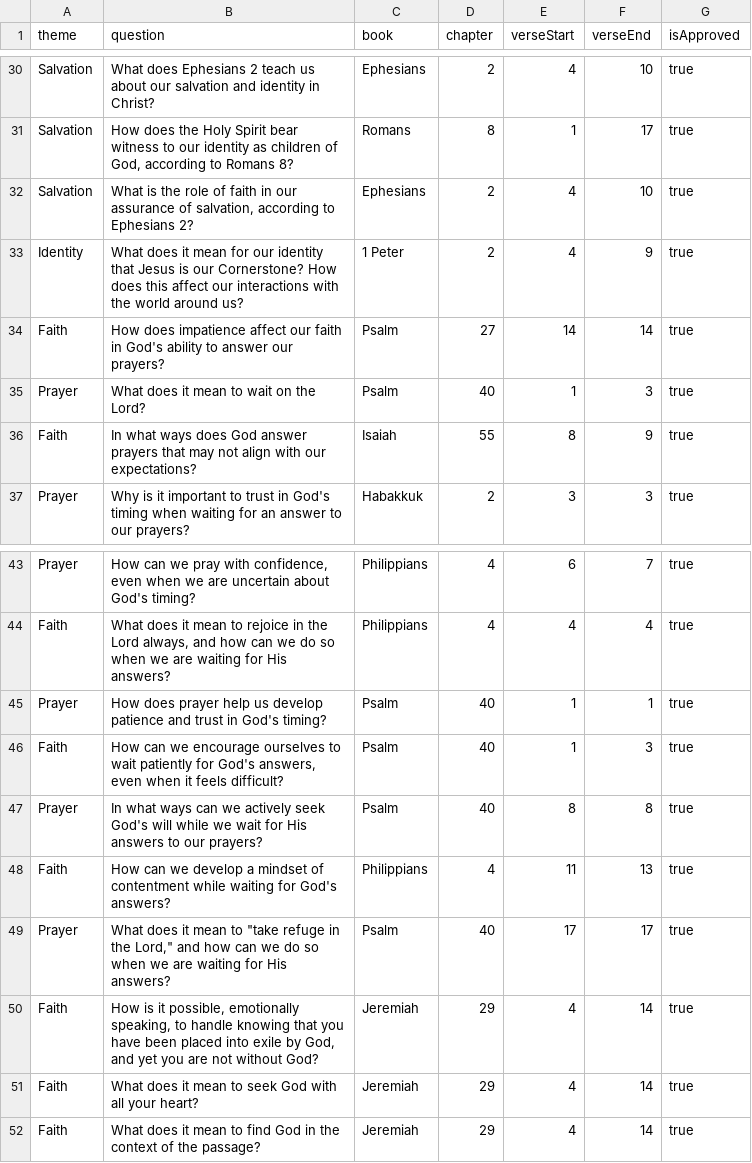
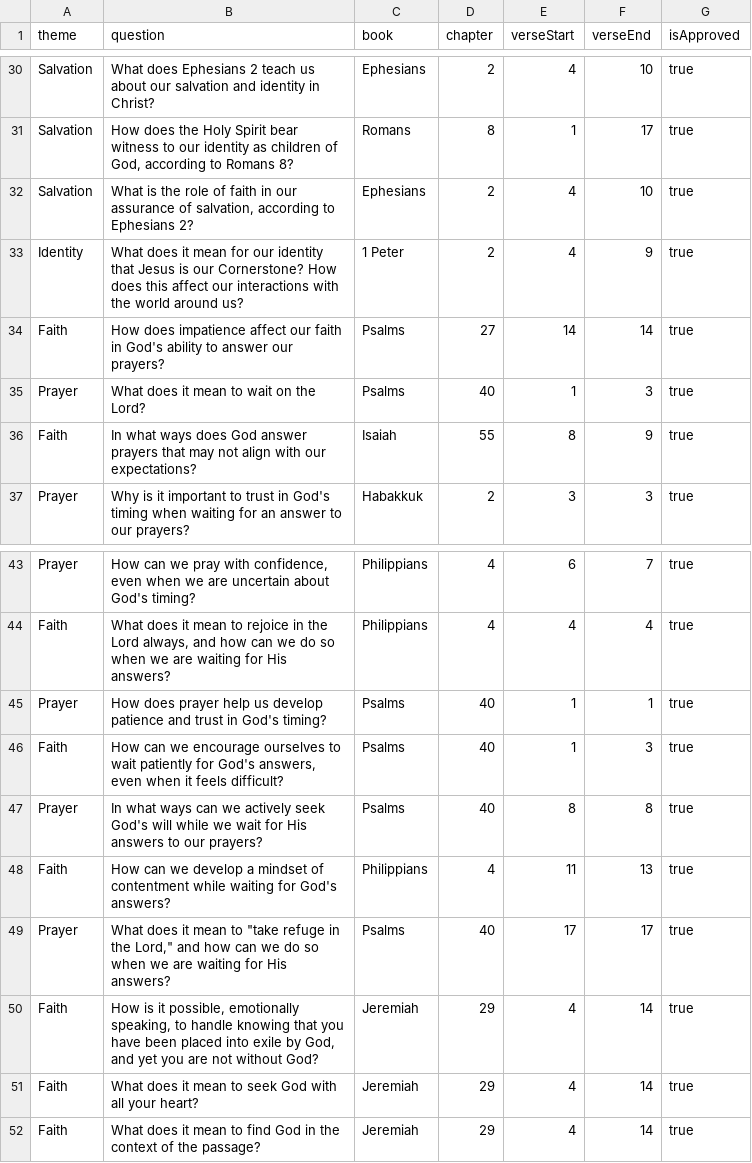
Before and after one commit to allemandi/passage-prep, a CSV file: data/Questions.csv, drawn as a sheet; only a part is shown, gaps mark what is left out.

Commit message:
renamed psalm (#31)
* renamed psalm

* lowercased Book model attributes

```diff
--- a/data/Questions.csv
+++ b/data/Questions.csv
@@ -33,4 +33,4 @@ Salvation,"What is the role of faith in our assurance of salvation, according to
 Identity,What does it mean for our identity that Jesus is our Cornerstone? How does this affect our interactions with the world around us?,1 Peter,2,4,9,true
-Faith,How does impatience affect our faith in God's ability to answer our prayers?,Psalm,27,14,14,true
-Prayer,What does it mean to wait on the Lord?,Psalm,40,1,3,true
+Faith,How does impatience affect our faith in God's ability to answer our prayers?,Psalms,27,14,14,true
+Prayer,What does it mean to wait on the Lord?,Psalms,40,1,3,true
 Faith,In what ways does God answer prayers that may not align with our expectations?,Isaiah,55,8,9,true
@@ -44,7 +44,7 @@ Prayer,"How can we pray with confidence, even when we are uncertain about God's
 Faith,"What does it mean to rejoice in the Lord always, and how can we do so when we are waiting for His answers?",Philippians,4,4,4,true
-Prayer,How does prayer help us develop patience and trust in God's timing?,Psalm,40,1,1,true
-Faith,"How can we encourage ourselves to wait patiently for God's answers, even when it feels difficult?",Psalm,40,1,3,true
-Prayer,In what ways can we actively seek God's will while we wait for His answers to our prayers?,Psalm,40,8,8,true
+Prayer,How does prayer help us develop patience and trust in God's timing?,Psalms,40,1,1,true
+Faith,"How can we encourage ourselves to wait patiently for God's answers, even when it feels difficult?",Psalms,40,1,3,true
+Prayer,In what ways can we actively seek God's will while we wait for His answers to our prayers?,Psalms,40,8,8,true
 Faith,How can we develop a mindset of contentment while waiting for God's answers?,Philippians,4,11,13,true
-Prayer,"What does it mean to ""take refuge in the Lord,"" and how can we do so when we are waiting for His answers?",Psalm,40,17,17,true
+Prayer,"What does it mean to ""take refuge in the Lord,"" and how can we do so when we are waiting for His answers?",Psalms,40,17,17,true
 Faith,"How is it possible, emotionally speaking, to handle knowing that you have been placed into exile by God, and yet you are not without God?",Jeremiah,29,4,14,true
```
Also changed, not shown: data/Books.csv, 5 other files.
